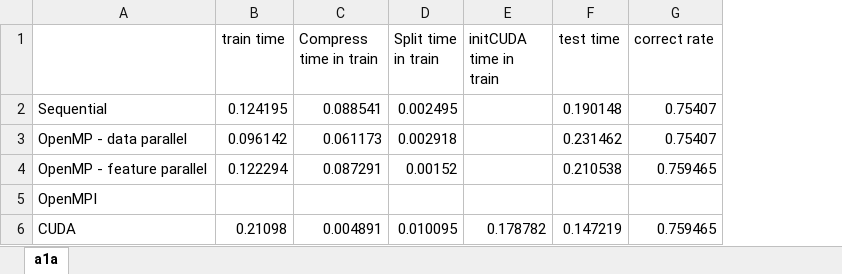
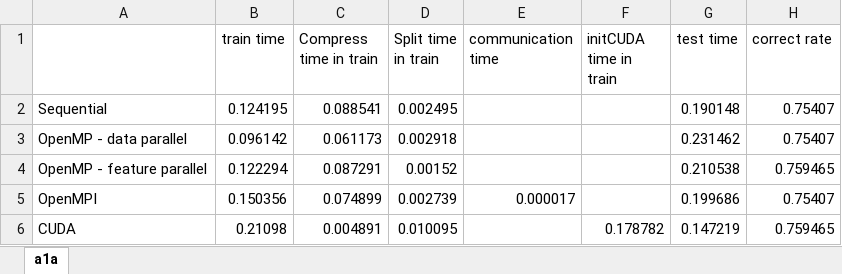
Before and after one commit to linna1998/Parallel-Decision-Tree-on-GPU, an Excel workbook: Evaluation/speedup table.xlsx, sheet a1a, drawn as a sheet; values as stored, in another font and other column widths than the file's, no borders; addresses are those after the commit; the diff names each change by its address in the sheet, - before the commit and + after, or states it on an @@ line.

Commit message:
Update the result of openmpi on the index = 0 dataset

```diff
--- a/Evaluation/speedup table.xlsx (sheet a1a)
+++ b/Evaluation/speedup table.xlsx (sheet a1a)
+column E (communication time), row 5: 0.000017
-B5 (train time): (empty)
+B5 (train time): 0.150356
-C5 (Compress time in train): (empty)
+C5 (Compress time in train): 0.074899
-D5 (Split time in train): (empty)
+D5 (Split time in train): 0.002739
-G5 (test time): (empty)
+G5 (test time): 0.199686
-H5 (correct rate): (empty)
+H5 (correct rate): 0.75407
```
